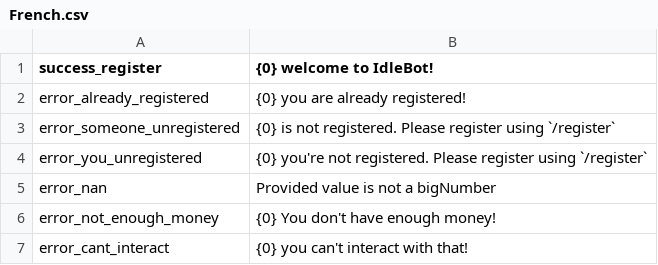
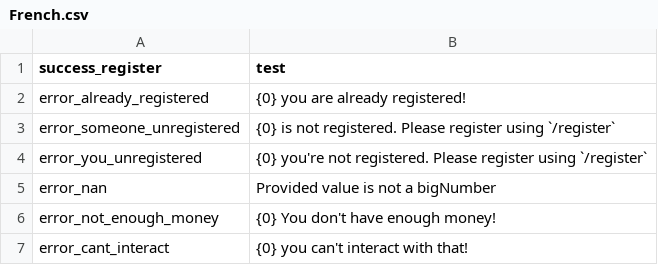
Before and after one commit to Astri2/IdleBot, a CSV file: app/src/main/resources/lang/French.csv, drawn as a sheet; only a part is shown.

Commit message:
New translations english.csv (French)

```diff
--- a/app/src/main/resources/lang/French.csv
+++ b/app/src/main/resources/lang/French.csv
@@ -1,2 +1,2 @@
-"success_register","{0} welcome to IdleBot!"
+"success_register","test"
 "error_already_registered","{0} you are already registered!"
```
